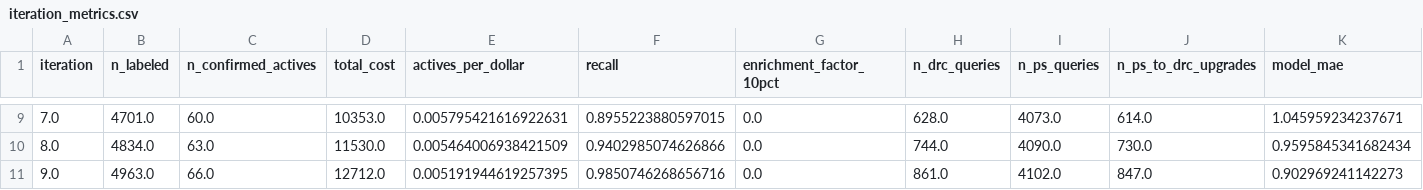
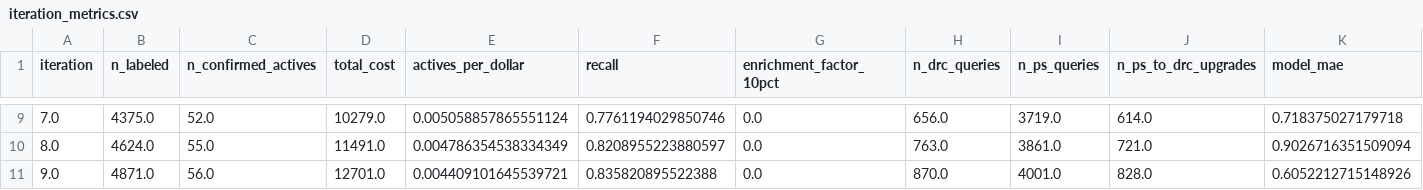
Before and after one commit to OpenADMET/moal, a CSV file: examples/demo_output/simulate_results/iteration_metrics.csv, drawn as a sheet; only a part is shown, gaps mark what is left out; the diff covers the shown part only.

```diff
--- a/examples/demo_output/simulate_results/iteration_metrics.csv
+++ b/examples/demo_output/simulate_results/iteration_metrics.csv
@@ -9,3 +9,3 @@ iteration,n_labeled,n_confirmed_actives,total_cost,actives_per_dollar,recall,enr
-7.0,4701.0,60.0,10353.0,0.005795421616922631,0.8955223880597015,0.0,628.0,4073.0,614.0,1.045959234237671
-8.0,4834.0,63.0,11530.0,0.005464006938421509,0.9402985074626866,0.0,744.0,4090.0,730.0,0.9595845341682434
-9.0,4963.0,66.0,12712.0,0.005191944619257395,0.9850746268656716,0.0,861.0,4102.0,847.0,0.902969241142273
+7.0,4375.0,52.0,10279.0,0.005058857865551124,0.7761194029850746,0.0,656.0,3719.0,614.0,0.718375027179718
+8.0,4624.0,55.0,11491.0,0.004786354538334349,0.8208955223880597,0.0,763.0,3861.0,721.0,0.9026716351509094
+9.0,4871.0,56.0,12701.0,0.004409101645539721,0.835820895522388,0.0,870.0,4001.0,828.0,0.6052212715148926
```
Also changed, not shown: 93 edited cells elsewhere in this file, 22 other files.
